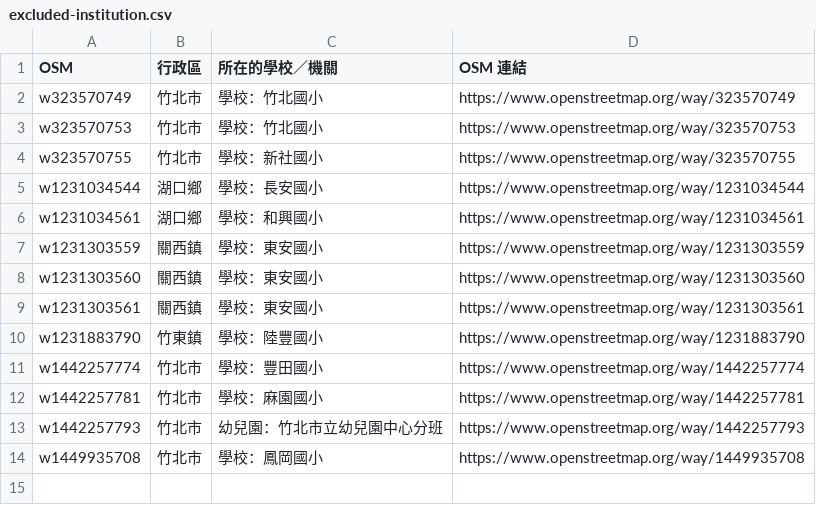
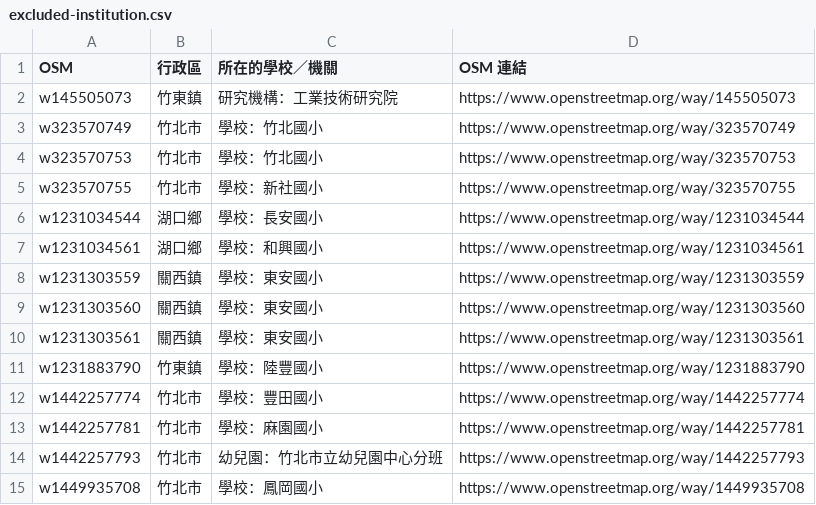
Before and after one commit to lhchingit/taiwan-playground-map, a CSV file: data/review/hsq/excluded-institution.csv, drawn as a sheet; the diff names each change by its address in the sheet, - before the commit and + after, or states it on an @@ line.

```diff
--- a/data/review/hsq/excluded-institution.csv
+++ b/data/review/hsq/excluded-institution.csv
+row 2: w145505073 | 竹東鎮 | 研究機構：工業技術研究院 | https://www.openstreetmap.org/way/145505073
```
Also changed, not shown: data/review/hsq/excluded.csv, data/review/mlc/excluded-institution.csv, 3 other files.
